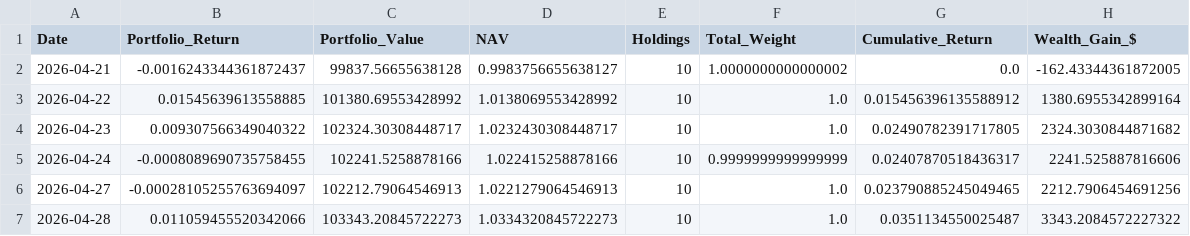
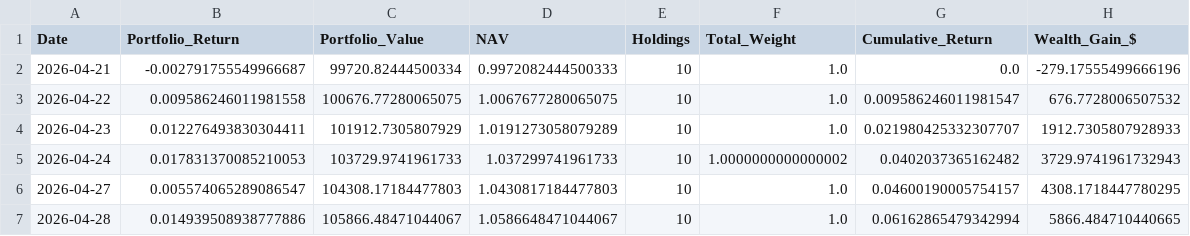
Before and after one commit to areebirfan62/stockportfolioanalysis, a CSV file: data/portfolio_daily_summary.csv, drawn as a sheet; only a part is shown; the diff covers the shown part only.

```diff
--- a/data/portfolio_daily_summary.csv
+++ b/data/portfolio_daily_summary.csv
@@ -1,7 +1,7 @@
 Date,Portfolio_Return,Portfolio_Value,NAV,Holdings,Total_Weight,Cumulative_Return,Wealth_Gain_$
-2026-04-21,-0.0016243344361872437,99837.56655638128,0.9983756655638127,10,1.0000000000000002,0.0,-162.43344361872005
-2026-04-22,0.01545639613558885,101380.69553428992,1.0138069553428992,10,1.0,0.015456396135588912,1380.6955342899164
-2026-04-23,0.009307566349040322,102324.30308448717,1.0232430308448717,10,1.0,0.02490782391717805,2324.3030844871682
-2026-04-24,-0.0008089690735758455,102241.5258878166,1.022415258878166,10,0.9999999999999999,0.02407870518436317,2241.525887816606
-2026-04-27,-0.00028105255763694097,102212.79064546913,1.0221279064546913,10,1.0,0.023790885245049465,2212.7906454691256
-2026-04-28,0.011059455520342066,103343.20845722273,1.0334320845722273,10,1.0,0.0351134550025487,3343.2084572227322
+2026-04-21,-0.002791755549966687,99720.82444500334,0.9972082444500333,10,1.0,0.0,-279.17555499666196
+2026-04-22,0.009586246011981558,100676.77280065075,1.0067677280065075,10,1.0,0.009586246011981547,676.7728006507532
+2026-04-23,0.012276493830304411,101912.7305807929,1.0191273058079289,10,1.0,0.021980425332307707,1912.7305807928933
+2026-04-24,0.017831370085210053,103729.9741961733,1.037299741961733,10,1.0000000000000002,0.0402037365162482,3729.9741961732943
+2026-04-27,0.005574065289086547,104308.17184477803,1.0430817184477803,10,1.0,0.04600190005754157,4308.1718447780295
+2026-04-28,0.014939508938777886,105866.48471044067,1.0586648471044067,10,1.0,0.06162865479342994,5866.484710440665
```
Also changed, not shown: 1 added row and 37 edited cells elsewhere in this file, data/latest_portfolio_holdings.csv, data/portfolio_forward_log.csv, 8 other files.
